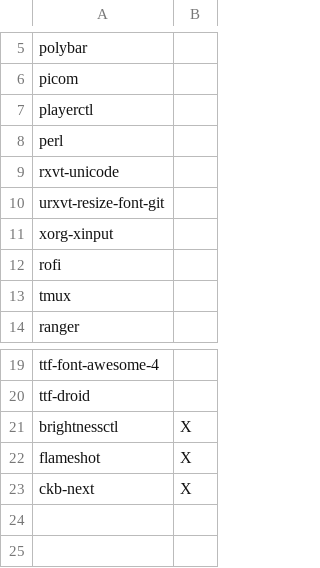
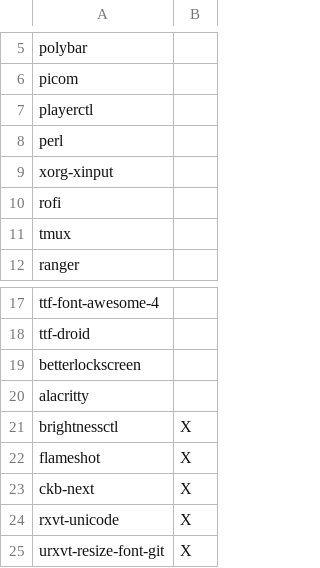
Before and after one commit to keesvv/dotfiles, a CSV file: deps.csv, drawn as a sheet; only a part is shown, gaps mark what is left out.

Commit message:
Update deps

```diff
--- a/deps.csv
+++ b/deps.csv
@@ -8,4 +8,2 @@ playerctl;
 perl;
-rxvt-unicode;
-urxvt-resize-font-git;
 xorg-xinput;
@@ -20,2 +18,4 @@ ttf-font-awesome-4;
 ttf-droid;
+betterlockscreen;
+alacritty;
 brightnessctl;X
@@ -23 +23,3 @@ flameshot;X
 ckb-next;X
+rxvt-unicode;X
+urxvt-resize-font-git;X
```
